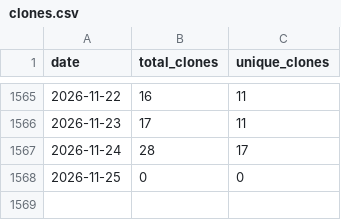
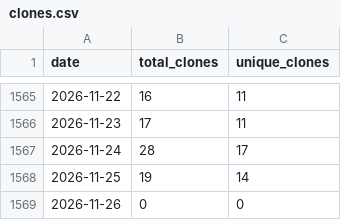
Before and after one commit to wumphlett/COMP-1210, a CSV file: .traffic/clones.csv, drawn as a sheet; only a part is shown, gaps mark what is left out.

Commit message:
Updating repository traffic

```diff
--- a/.traffic/clones.csv
+++ b/.traffic/clones.csv
@@ -1567,2 +1567,3 @@ date,total_clones,unique_clones
 2026-11-24,28,17
-2026-11-25,0,0
+2026-11-25,19,14
+2026-11-26,0,0
```
Also changed, not shown: .traffic/views.csv, 3 other files.
